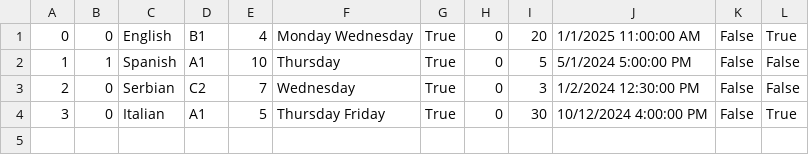
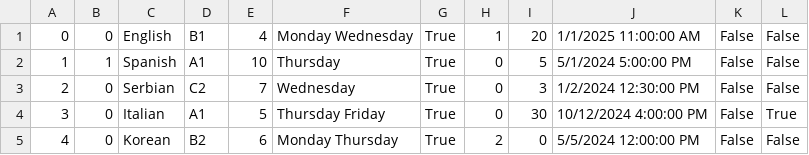
Before and after one commit to kzi-nastava/cp-usi-2024-5-a, a CSV file: LangLang/Data/courses.csv, drawn as a sheet.

Commit message:
[Update] courses csv

```diff
--- a/LangLang/Data/courses.csv
+++ b/LangLang/Data/courses.csv
@@ -1,2 +1,2 @@
-0|0|English|B1|4|Monday Wednesday|True|0|20|1/1/2025 11:00:00 AM|False|True
+0|0|English|B1|4|Monday Wednesday|True|1|20|1/1/2025 11:00:00 AM|False|False
 1|1|Spanish|A1|10|Thursday|True|0|5|5/1/2024 5:00:00 PM|False|False
@@ -4 +4,2 @@
 3|0|Italian|A1|5|Thursday Friday|True|0|30|10/12/2024 4:00:00 PM|False|True
+4|0|Korean|B2|6|Monday Thursday|True|2|0|5/5/2024 12:00:00 PM|False|False
```
